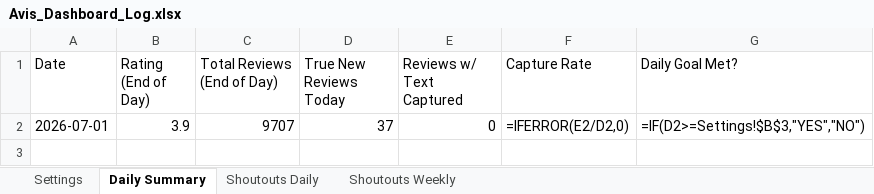
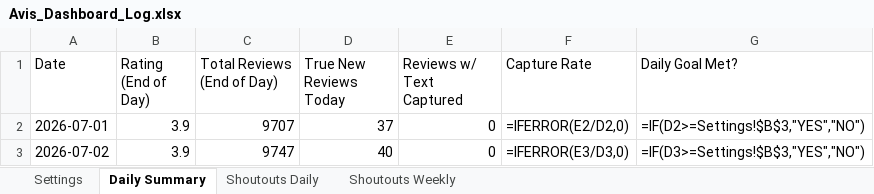
Before and after one commit to mikquayle/Avis-Dashboard, an Excel workbook: data/logs/Avis_Dashboard_Log.xlsx, sheet Daily Summary, drawn as a sheet; values as stored, in another font and other column widths than the file's, no borders; formulas without a stored value are shown as written; the diff names each change by its address in the sheet, - before the commit and + after, or states it on an @@ line.

```diff
--- a/data/logs/Avis_Dashboard_Log.xlsx (sheet Daily Summary)
+++ b/data/logs/Avis_Dashboard_Log.xlsx (sheet Daily Summary)
+row 3: 2026-07-02 | 3.9 | 9747 | 40 | 0 | =IFERROR(E3/D3,0) | =IF(D3>=Settings!$B$3,"YES","NO")
```
Also changed, not shown: 1 other file.
